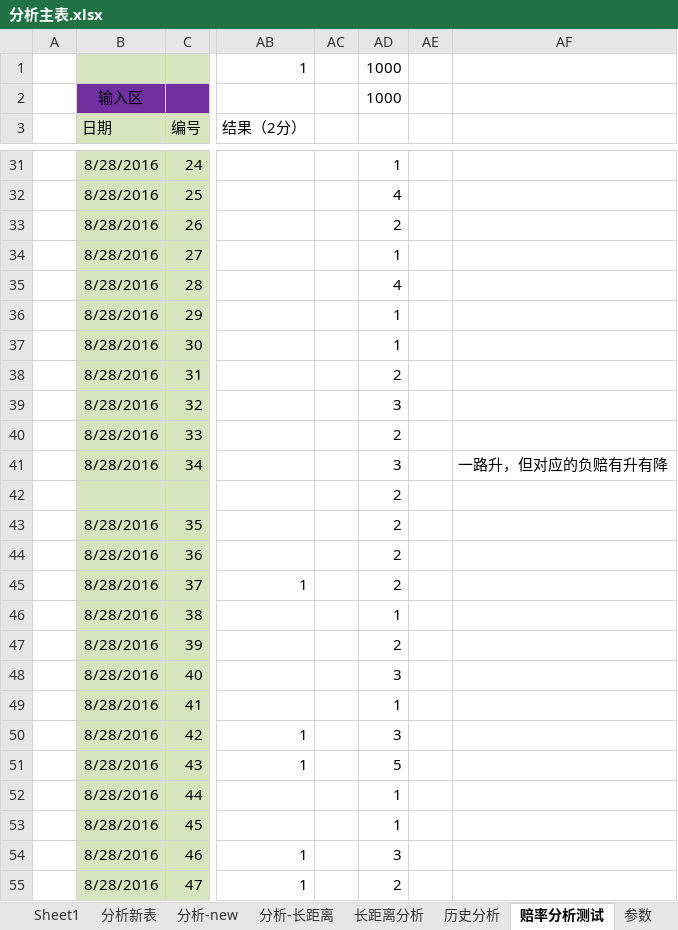
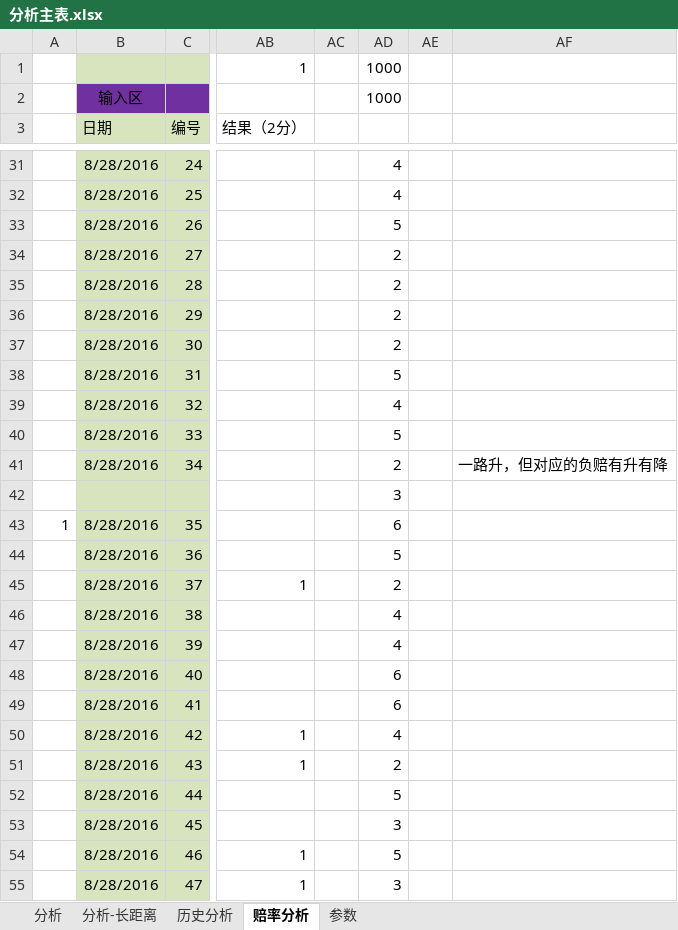
Before and after one commit to sephirothz87/Wtemplate, an Excel workbook: soccer/php/result/analyze/分析主表.xlsx, sheet 赔率分析, drawn as a sheet; only a part is shown, gaps mark what is left out; values as stored, in another font and other column widths than the file's, no borders; conditional formats not drawn; the diff covers the shown part only; the diff names each change by its address in the sheet, - before the commit and + after, or states it on an @@ line.

```diff
--- a/soccer/php/result/analyze/分析主表.xlsx (sheet 赔率分析)
+++ b/soccer/php/result/analyze/分析主表.xlsx (sheet 赔率分析)
-sheet tab: 分析-new
+sheet tab: 分析
-sheet tab: 赔率分析测试
+sheet tab: 赔率分析
-sheet tab: Sheet1
-sheet tab: 分析新表
-sheet tab: 长距离分析
-AD31: 1
+AD31: 4
-AD33: 2
+AD33: 5
-AD34: 1
+AD34: 2
-AD35: 4
+AD35: 2
-AD36:AD37: 1
+AD36:AD37: 2
-AD38: 2
+AD38: 5
-AD39: 3
+AD39: 4
-AD40: 2
+AD40: 5
-AD41: 3
+AD41: 2
-AD42: 2
+AD42: 3
-A43: (empty)
+A43: 1
-AD43: 2
+AD43: 6
-AD44: 2
+AD44: 5
-AD46: 1
+AD46: 4
-AD47: 2
+AD47: 4
-AD48: 3
+AD48: 6
-AD49: 1
+AD49: 6
-AD50: 3
+AD50: 4
-AD51: 5
+AD51: 2
-AD52: 1
+AD52: 5
-AD53: 1
+AD53: 3
-AD54: 3
+AD54: 5
-AD55: 2
+AD55: 3
```
Also changed, not shown: 27 added rows, 15 removed rows and 151 edited cells elsewhere in this sheet, sheet 分析, 2 other files.
